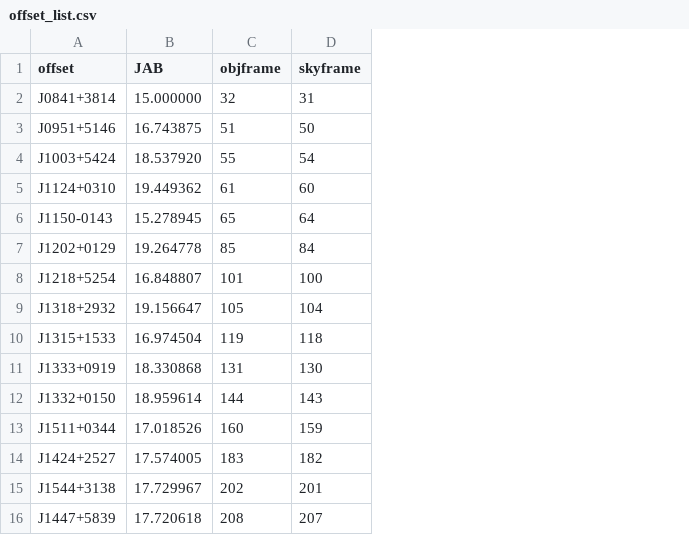
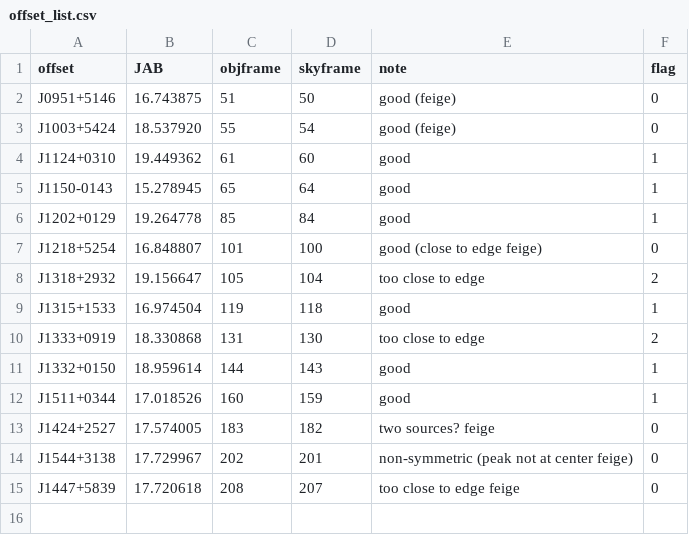
Before and after one commit to enigma-igm/highz_qso_arxiv, a CSV file: highz_qso_arxiv/script/offset_list.csv, drawn as a sheet; removed rows and columns are numbered as before the commit, all else as after; the diff names each change by its address in the sheet, - before the commit and + after, or states it on an @@ line.

```diff
--- a/highz_qso_arxiv/script/offset_list.csv
+++ b/highz_qso_arxiv/script/offset_list.csv
+column E (note), rows 2-15: good (feige) | good (feige) | good | good | good | good (close to edge feige) | too close to edge | good | too close to edge | good | good | two sources? feige | non-symmetric (peak not at center feige) | too close to edge feige
+column F (flag), rows 2-15: 0 | 0 | 1 | 1 | 1 | 0 | 2 | 1 | 2 | 1 | 1 | 0 | 0 | 0
-row 2: J0841+3814 | 15.000000 | 32 | 31
```
Also changed, not shown: 9 other files.
